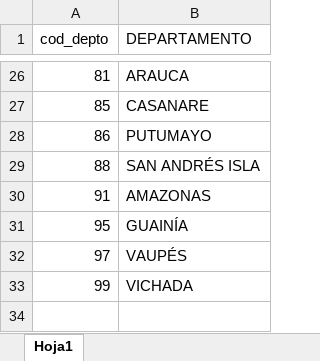
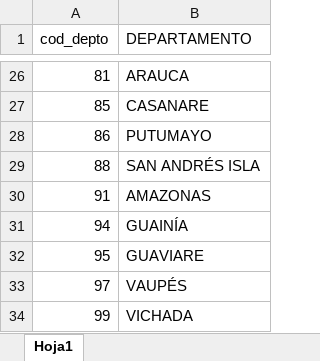
Before and after one commit to camilorey/datasets_, an Excel workbook: codigos_deptos_colombia.xlsx, sheet Hoja1, drawn as a sheet; only a part is shown, gaps mark what is left out; values as stored, in another font and other column widths than the file's, no borders; addresses are those after the commit; the diff names each change by its address in the sheet, - before the commit and + after, or states it on an @@ line.

Commit message:
Add files via upload

```diff
--- a/codigos_deptos_colombia.xlsx (sheet Hoja1)
+++ b/codigos_deptos_colombia.xlsx (sheet Hoja1)
+row 31: 94 | GUAINÍA
-B32 (DEPARTAMENTO): GUAINÍA
+B32 (DEPARTAMENTO): GUAVIARE
```
